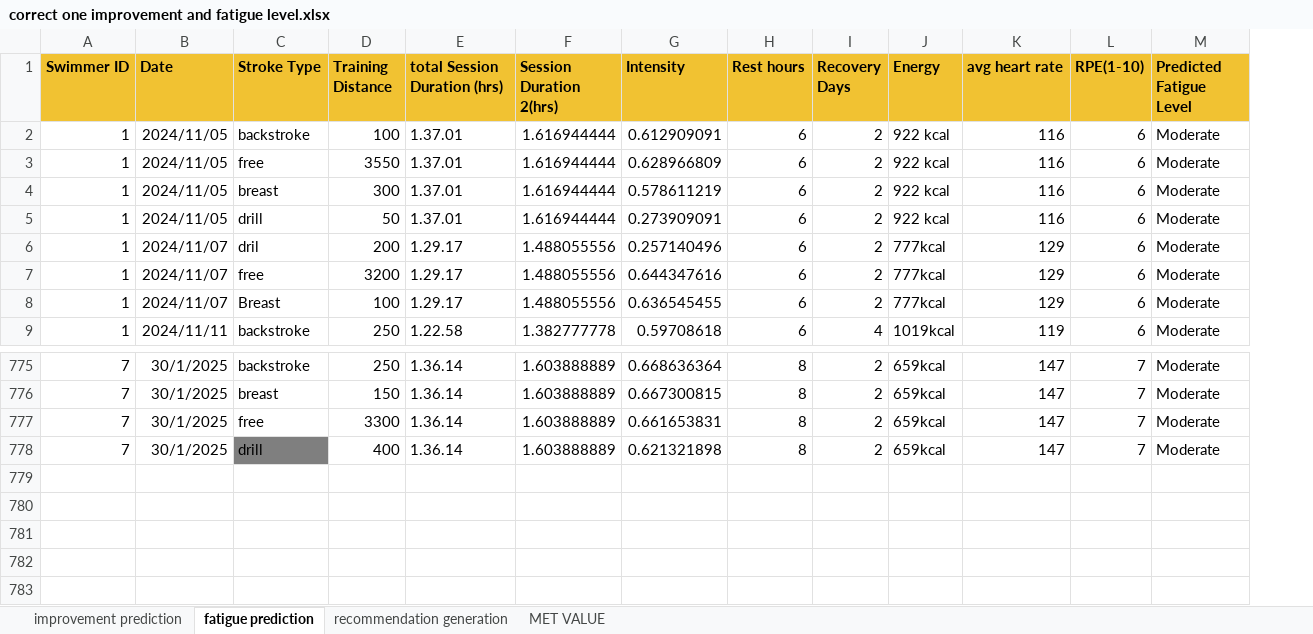
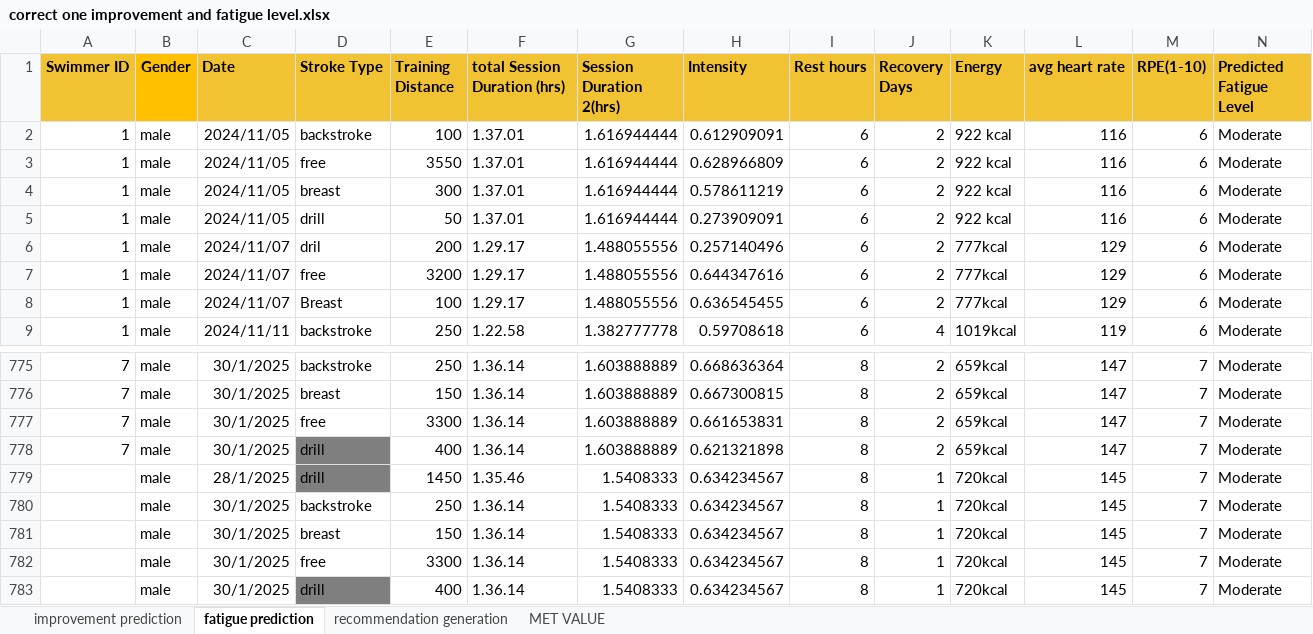
Before and after one commit to IT21754470/fatigue-prediction, an Excel workbook: correct one improvement and fatigue level.xlsx, sheet fatigue prediction, drawn as a sheet; only a part is shown, gaps mark what is left out; values as stored, in another font and other column widths than the file's, no borders; the diff names each change by its address in the sheet, - before the commit and + after, or states it on an @@ line.

```diff
--- a/correct one improvement and fatigue level.xlsx (sheet fatigue prediction)
+++ b/correct one improvement and fatigue level.xlsx (sheet fatigue prediction)
+column B (Gender), rows 2-9: all male; rows 775-778: all male
+row 779:  | male | 28/1/2025 | drill | 1450 | 1.35.46 | 1.5408333 | 0.634234567 | 8 | 1 | 720kcal | 145 | 7 | Moderate
+row 780:  | male | 30/1/2025 | backstroke | 250 | 1.36.14 | 1.5408333 | 0.634234567 | 8 | 1 | 720kcal | 145 | 7 | Moderate
+row 781:  | male | 30/1/2025 | breast | 150 | 1.36.14 | 1.5408333 | 0.634234567 | 8 | 1 | 720kcal | 145 | 7 | Moderate
+row 782:  | male | 30/1/2025 | free | 3300 | 1.36.14 | 1.5408333 | 0.634234567 | 8 | 1 | 720kcal | 145 | 7 | Moderate
+row 783:  | male | 30/1/2025 | drill | 400 | 1.36.14 | 1.5408333 | 0.634234567 | 8 | 1 | 720kcal | 145 | 7 | Moderate
```
Also changed, not shown: sheet recommendation generation, sheet improvement prediction, formulas that keep their value, 14 other files.
